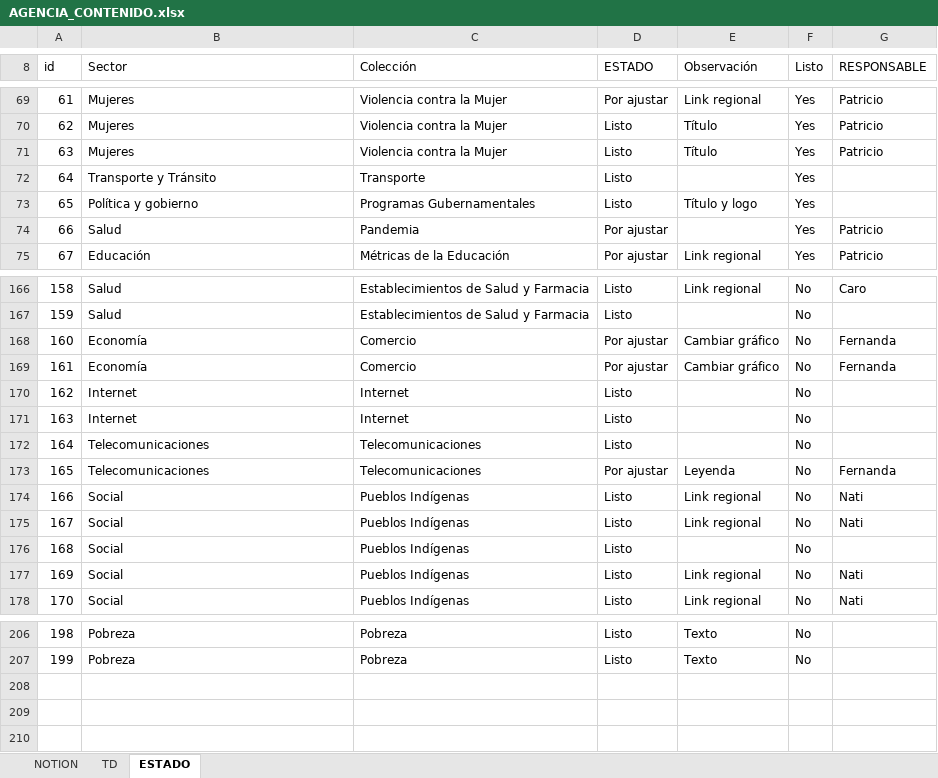
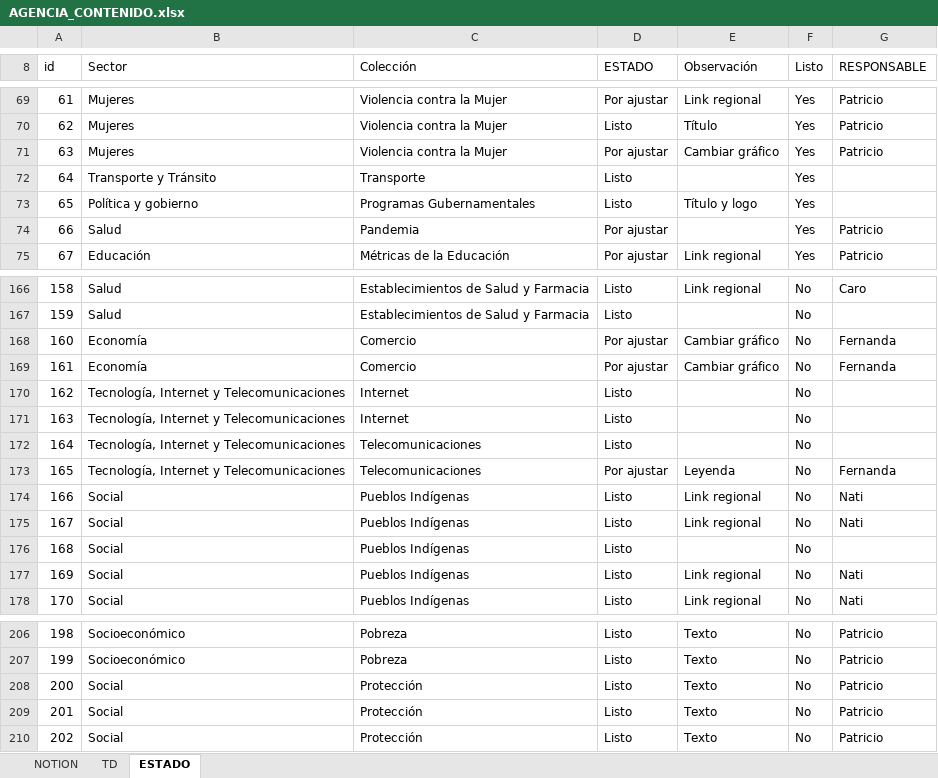
Before and after one commit to Sud-Austral/MONITOREO-DI, an Excel workbook: AGENCIA_CONTENIDO.xlsx, sheet ESTADO, drawn as a sheet; only a part is shown, gaps mark what is left out; values as stored, in another font and other column widths than the file's, no borders; charts and pictures and conditional formats and table styles not drawn; the diff covers the shown part only; the diff names each change by its address in the sheet, - before the commit and + after, or states it on an @@ line.

```diff
--- a/AGENCIA_CONTENIDO.xlsx (sheet ESTADO)
+++ b/AGENCIA_CONTENIDO.xlsx (sheet ESTADO)
-D71 (ESTADO): Listo
+D71 (ESTADO): Por ajustar
-E71 (Observación): Título
+E71 (Observación): Cambiar gráfico
-B170:B171 (Sector): Internet
+B170:B171 (Sector): Tecnología, Internet y Telecomunicaciones
-B172:B173 (Sector): Telecomunicaciones
+B172:B173 (Sector): Tecnología, Internet y Telecomunicaciones
-B206:B207 (Sector): Pobreza
+B206:B207 (Sector): Socioeconómico
-G206:G207 (RESPONSABLE): (empty)
+G206:G207 (RESPONSABLE): Patricio
+row 208: 200 | Social | Protección | Listo | Texto | No | Patricio
+row 209: 201 | Social | Protección | Listo | Texto | No | Patricio
+row 210: 202 | Social | Protección | Listo | Texto | No | Patricio
```
Also changed, not shown: 51 edited cells elsewhere in this sheet, sheet TD.
